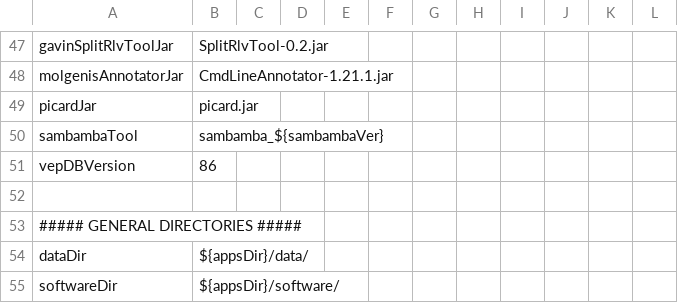
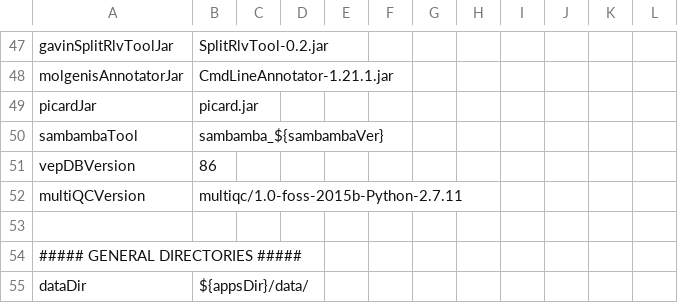
Before and after one commit to molgenis/NGS_DNA, a CSV file: parameters.csv, drawn as a sheet; only a part is shown, gaps mark what is left out; the shorter side is filled out with more unchanged rows; the diff names each change by its address in the sheet, - before the commit and + after, or states it on an @@ line.

Commit message:
updated MultiQC protocol

```diff
--- a/parameters.csv
+++ b/parameters.csv
+row 52: multiQCVersion | multiqc/1.0-foss-2015b-Python-2.7.11
```
Also changed, not shown: 1 other file.
